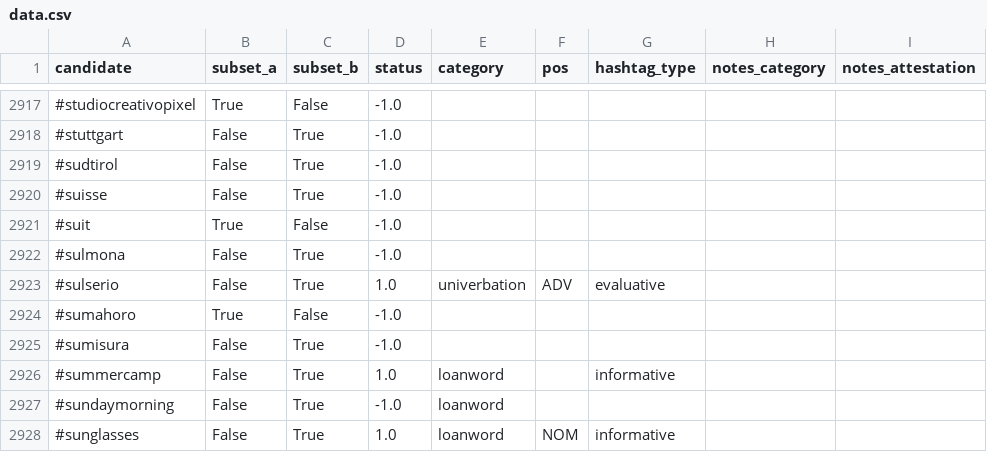
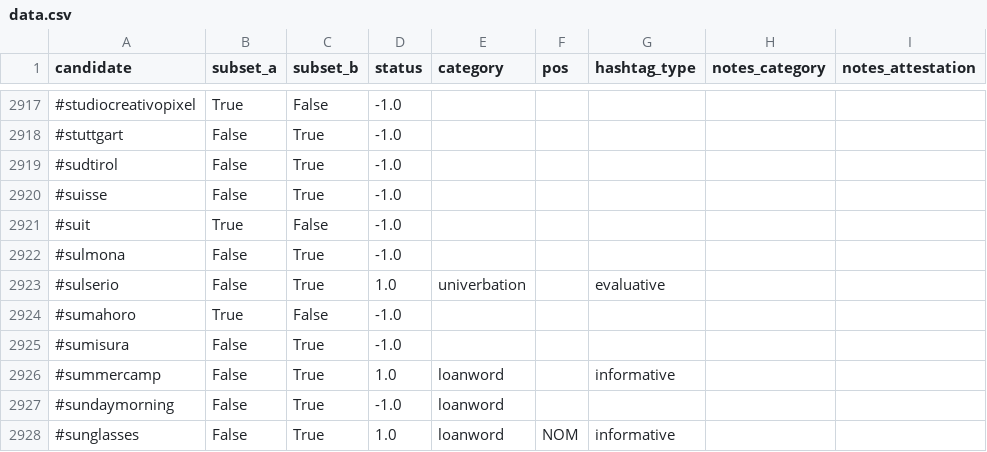
Before and after one commit to breviloquia-italica/annotations, a CSV file: data.csv, drawn as a sheet; only a part is shown, gaps mark what is left out; the diff covers the shown part only; the diff names each change by its address in the sheet, - before the commit and + after, or states it on an @@ line.

```diff
--- a/data.csv
+++ b/data.csv
-F2923 (pos): ADV
+F2923 (pos): (empty)
```
Also changed, not shown: 5 edited cells elsewhere in this file.
